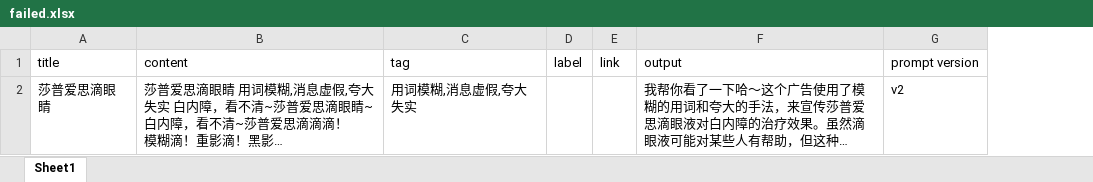
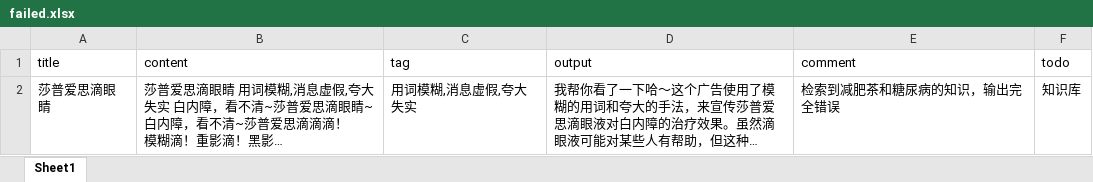
Before and after one commit to kriss-spy/bluelm-shopguard, an Excel workbook: dataset/failed.xlsx, sheet Sheet1, drawn as a sheet; only a part is shown; long unchanged cells end in …; values as stored, in another font and other column widths than the file's, no borders; removed rows and columns are numbered as before the commit, all else as after; the diff covers the shown part only; the diff names each change by its address in the sheet, - before the commit and + after, or states it on an @@ line.

```diff
--- a/dataset/failed.xlsx (sheet Sheet1)
+++ b/dataset/failed.xlsx (sheet Sheet1)
-column D (label), empty
-column E (link), empty
-column G (prompt version), row 2: v2
+column E (comment), row 2: 检索到减肥茶和糖尿病的知识，输出完全错误
+column F (todo), row 2: 知识库
```
Also changed, not shown: 2 added rows elsewhere in this sheet, 1 other file.
